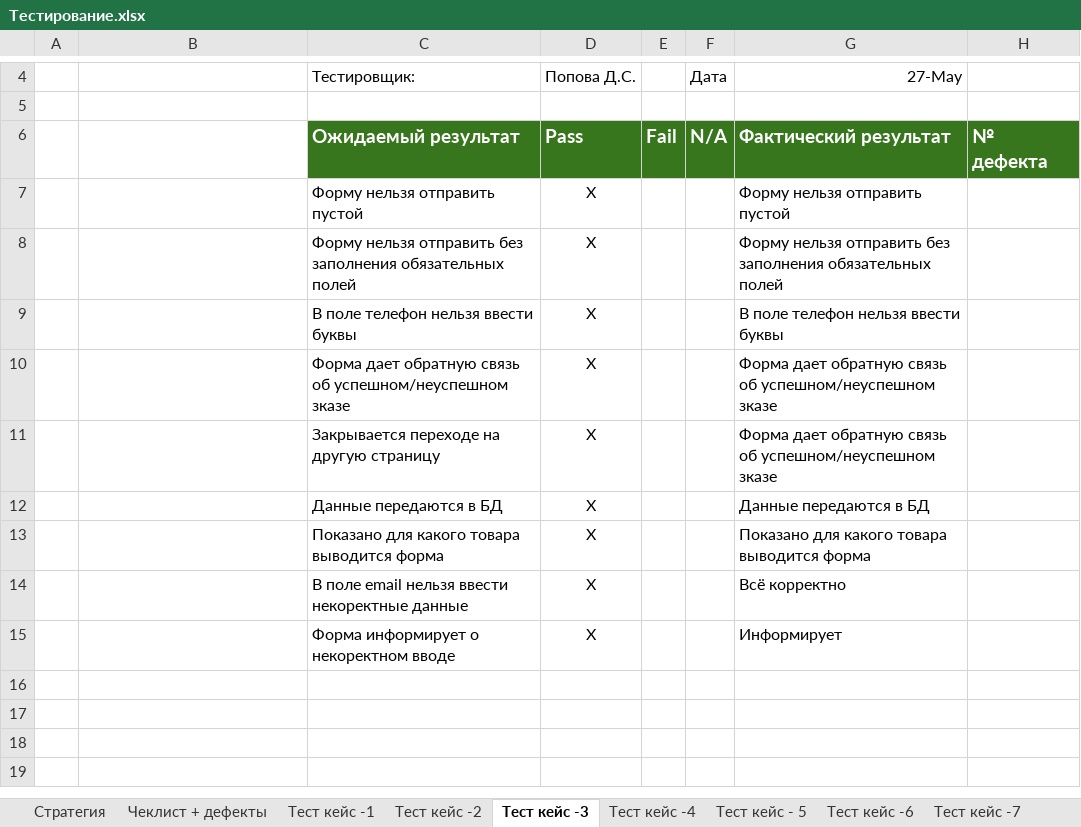
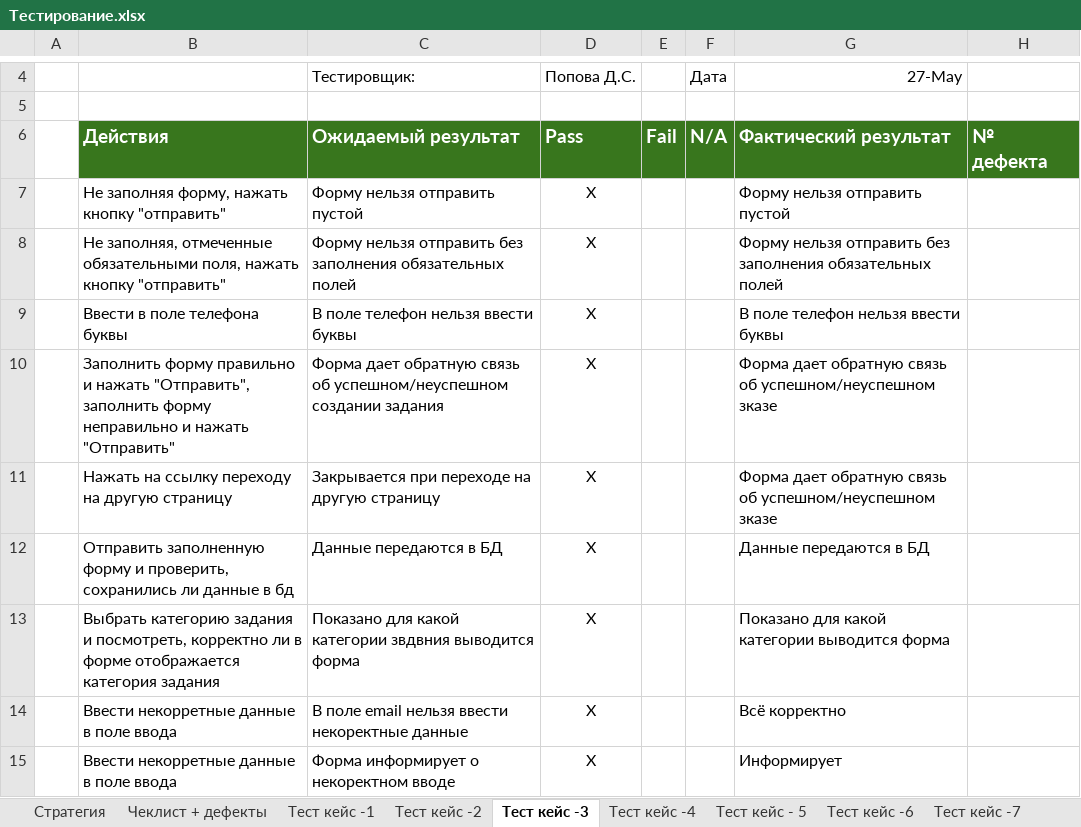
Before and after one commit to drmrhdt/software-engineering, an Excel workbook: lab-9-10/Тестирование.xlsx, sheet Тест кейс -3, drawn as a sheet; only a part is shown, gaps mark what is left out; values as stored, in another font and other column widths than the file's, no borders; charts and pictures not drawn; the diff names each change by its address in the sheet, - before the commit and + after, or states it on an @@ line.

```diff
--- a/lab-9-10/Тестирование.xlsx (sheet Тест кейс -3)
+++ b/lab-9-10/Тестирование.xlsx (sheet Тест кейс -3)
-B6: (empty)
+B6: Действия
-B6 fill: none
+B6 fill: #38761D
-B7: (empty)
+B7: Не заполняя форму, нажать кнопку "отправить"
-B8: (empty)
+B8: Не заполняя, отмеченные обязательными поля, нажать кнопку "отправить"
-B9: (empty)
+B9: Ввести в поле телефона буквы
-B10: (empty)
+B10: Заполнить форму правильно и нажать "Отправить", заполнить форму неправильно и нажать "Отправить"
-C10: …об успешном/неуспешном зказе
+C10: …об успешном/неуспешном создании задания
-B11: (empty)
+B11: Нажать на ссылку переходу на другую страницу
-C11: Закрывается переходе на другую страницу
+C11: Закрывается при переходе на другую страницу
-B12: (empty)
+B12: Отправить заполненную форму и проверить, сохранились ли данные в бд
-B13: (empty)
+B13: Выбрать категорию задания и посмотреть, корректно ли в форме отображается категория задания
-C13: Показано для какого товара выводится форма
+C13: Показано для какой категории звдвния выводится форма
-G13: Показано для какого товара выводится форма
+G13: Показано для какой категории выводится форма
-B14:B15: (empty)
+B14:B15: Ввести некорретные данные в поле ввода
```
Also changed, not shown: sheet Стратегия, sheet Тест кейс -4, sheet Тест кейс - 5, sheet Тест кейс -2, sheet Тест кейс -6, sheet Тест кейс -1, 1 more sheet, 1 other file.
